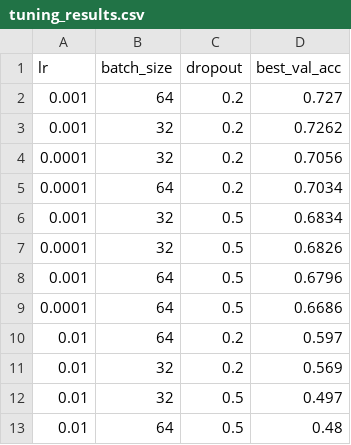
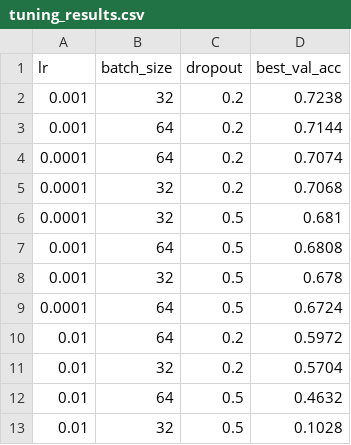
Before and after one commit to Saiful-Codes/ML-Projects, a CSV file: CIFAR-10 CNN Classifier/notebooks/results/tuning_results.csv, drawn as a sheet.

Commit message:
final update for CIFAR-10 project

```diff
--- a/CIFAR-10 CNN Classifier/notebooks/results/tuning_results.csv
+++ b/CIFAR-10 CNN Classifier/notebooks/results/tuning_results.csv
@@ -1,13 +1,13 @@
 lr,batch_size,dropout,best_val_acc
-0.001,64,0.2,0.727
-0.001,32,0.2,0.7262
-0.0001,32,0.2,0.7056
-0.0001,64,0.2,0.7034
-0.001,32,0.5,0.6834
-0.0001,32,0.5,0.6826
-0.001,64,0.5,0.6796
-0.0001,64,0.5,0.6686
-0.01,64,0.2,0.597
-0.01,32,0.2,0.569
-0.01,32,0.5,0.497
-0.01,64,0.5,0.48
+0.001,32,0.2,0.7238
+0.001,64,0.2,0.7144
+0.0001,64,0.2,0.7074
+0.0001,32,0.2,0.7068
+0.0001,32,0.5,0.681
+0.001,64,0.5,0.6808
+0.001,32,0.5,0.678
+0.0001,64,0.5,0.6724
+0.01,64,0.2,0.5972
+0.01,32,0.2,0.5704
+0.01,64,0.5,0.4632
+0.01,32,0.5,0.1028
```
Also changed, not shown: 3 other files.
